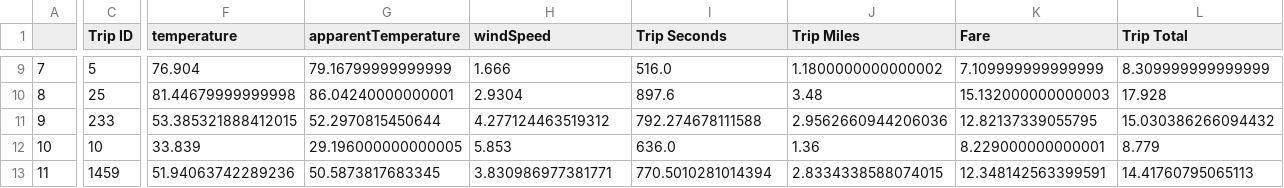
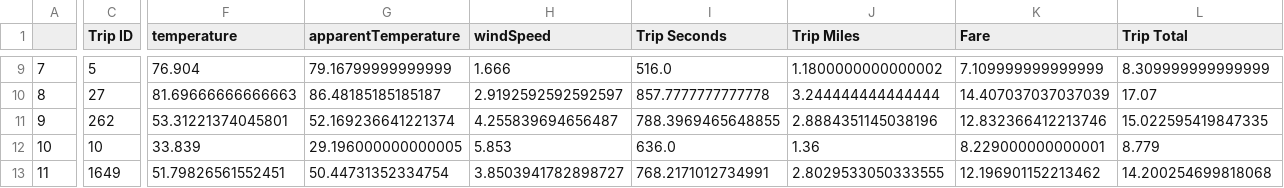
Before and after one commit to peterjorphan/07-project_one, a CSV file: Output/groupby_all_summaries.csv, drawn as a sheet; only a part is shown, gaps mark what is left out; the diff covers the shown part only; the diff names each change by its address in the sheet, - before the commit and + after, or states it on an @@ line.

```diff
--- a/Output/groupby_all_summaries.csv
+++ b/Output/groupby_all_summaries.csv
-C10 (Trip ID): 25
+C10 (Trip ID): 27
-F10 (temperature): 81.44679999999998
+F10 (temperature): 81.69666666666663
-G10 (apparentTemperature): 86.04240000000001
+G10 (apparentTemperature): 86.48185185185187
-H10 (windSpeed): 2.9304
+H10 (windSpeed): 2.9192592592592597
-I10 (Trip Seconds): 897.6
+I10 (Trip Seconds): 857.7777777777778
-J10 (Trip Miles): 3.48
+J10 (Trip Miles): 3.244444444444444
-K10 (Fare): 15.132000000000003
+K10 (Fare): 14.407037037037039
-L10 (Trip Total): 17.928
+L10 (Trip Total): 17.07
-C11 (Trip ID): 233
+C11 (Trip ID): 262
-F11 (temperature): 53.385321888412015
+F11 (temperature): 53.31221374045801
-G11 (apparentTemperature): 52.2970815450644
+G11 (apparentTemperature): 52.169236641221374
-H11 (windSpeed): 4.277124463519312
+H11 (windSpeed): 4.255839694656487
-I11 (Trip Seconds): 792.274678111588
+I11 (Trip Seconds): 788.3969465648855
-J11 (Trip Miles): 2.9562660944206036
+J11 (Trip Miles): 2.8884351145038196
-K11 (Fare): 12.82137339055795
+K11 (Fare): 12.832366412213746
-L11 (Trip Total): 15.030386266094432
+L11 (Trip Total): 15.022595419847335
-C13 (Trip ID): 1459
+C13 (Trip ID): 1649
-F13 (temperature): 51.94063742289236
+F13 (temperature): 51.79826561552451
-G13 (apparentTemperature): 50.5873817683345
+G13 (apparentTemperature): 50.44731352334754
-H13 (windSpeed): 3.830986977381771
+H13 (windSpeed): 3.8503941782898727
-I13 (Trip Seconds): 770.5010281014394
+I13 (Trip Seconds): 768.2171012734991
-J13 (Trip Miles): 2.8334338588074015
+J13 (Trip Miles): 2.8029533050333555
-K13 (Fare): 12.348142563399591
+K13 (Fare): 12.196901152213462
-L13 (Trip Total): 14.41760795065113
+L13 (Trip Total): 14.200254699818068
```
Also changed, not shown: 92 edited cells elsewhere in this file, Output/groupby_5_icons.csv, Output/groupby_8_icons.csv, 13 other files.
